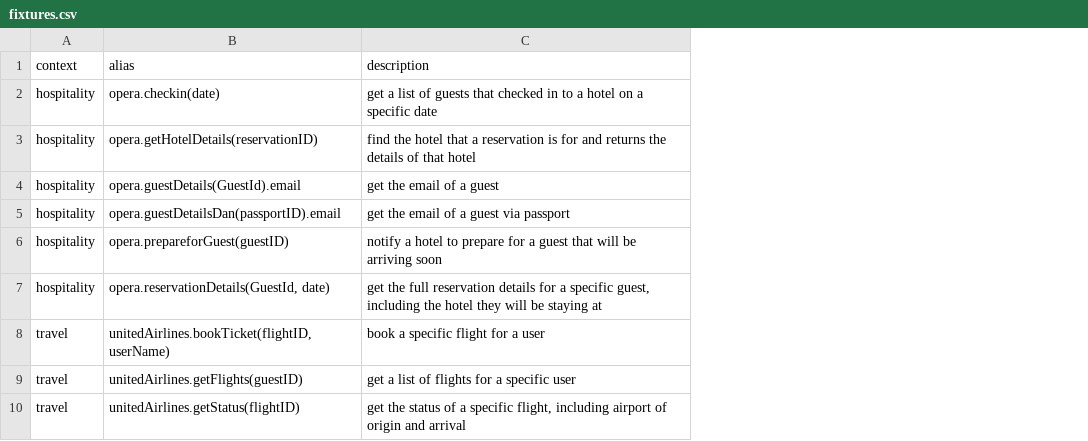
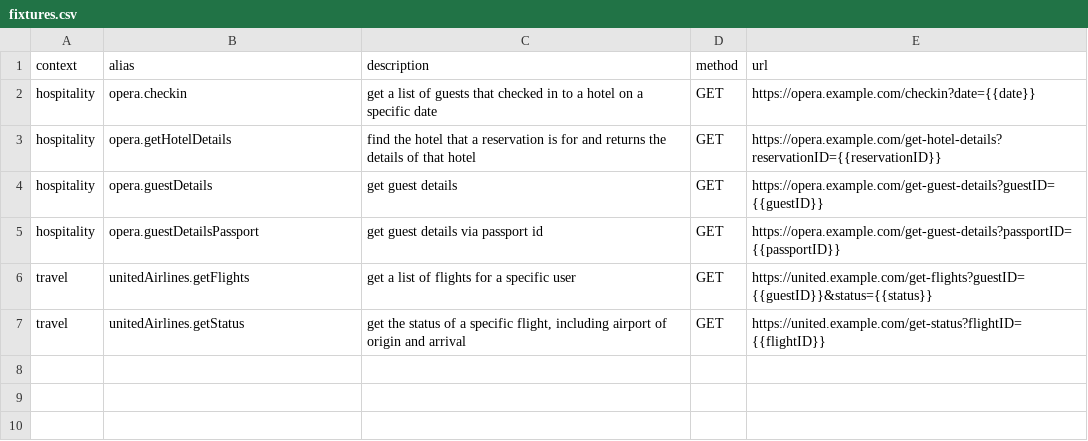
Before and after one commit to sasajo/polyapi-java, a CSV file: science/data/fixtures.csv, drawn as a sheet; removed rows and columns are numbered as before the commit, all else as after; the diff names each change by its address in the sheet, - before the commit and + after, or states it on an @@ line.

```diff
--- a/science/data/fixtures.csv
+++ b/science/data/fixtures.csv
+column D (method), rows 2-7: all GET
+column E (url), rows 2-7: https://opera.example.com/checkin?date={{date}} | https://opera.example.com/get-hotel-details?reservationID={{reservationID}} | https://opera.example.com/get-guest-details?guestID={{guestID}} | https://opera.example.com/get-guest-details?passportID={{passportID}} | https://united.example.com/get-flights?guestID={{guestID}}&status={{status}} | https://united.example.com/get-status?flightID={{flightID}}
-B2 (alias): opera.checkin(date)
+B2 (alias): opera.checkin
-B3 (alias): opera.getHotelDetails(reservationID)
+B3 (alias): opera.getHotelDetails
-B4 (alias): opera.guestDetails(GuestId).email
+B4 (alias): opera.guestDetails
-C4 (description): get the email of a guest
+C4 (description): get guest details
-B5 (alias): opera.guestDetailsDan(passportID).email
+B5 (alias): opera.guestDetailsPassport
-C5 (description): get the email of a guest via passport
+C5 (description): get guest details via passport id
-row 6: hospitality | opera.prepareforGuest(guestID) | notify a hotel to prepare for a guest that will be arriving soon
-row 7: hospitality | opera.reservationDetails(GuestId, date) | get the full reservation details for a specific guest, including the hotel they will be staying at
-row 8: travel | unitedAirlines.bookTicket(flightID, userName) | book a specific flight for a user
-B6 (alias): unitedAirlines.getFlights(guestID)
+B6 (alias): unitedAirlines.getFlights
-B7 (alias): unitedAirlines.getStatus(flightID)
+B7 (alias): unitedAirlines.getStatus
```
Also changed, not shown: 6 other files.
